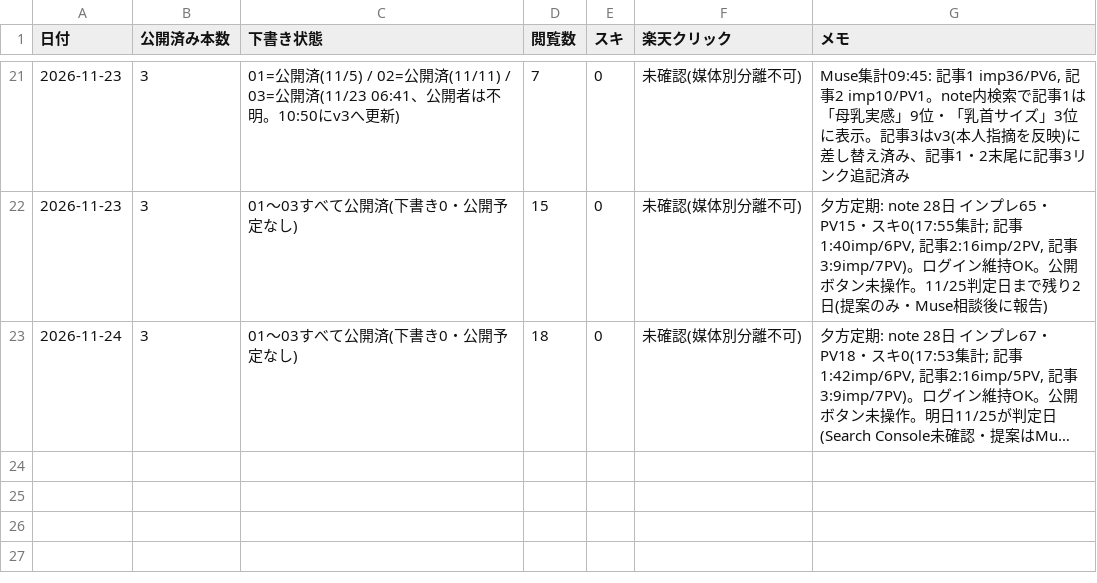
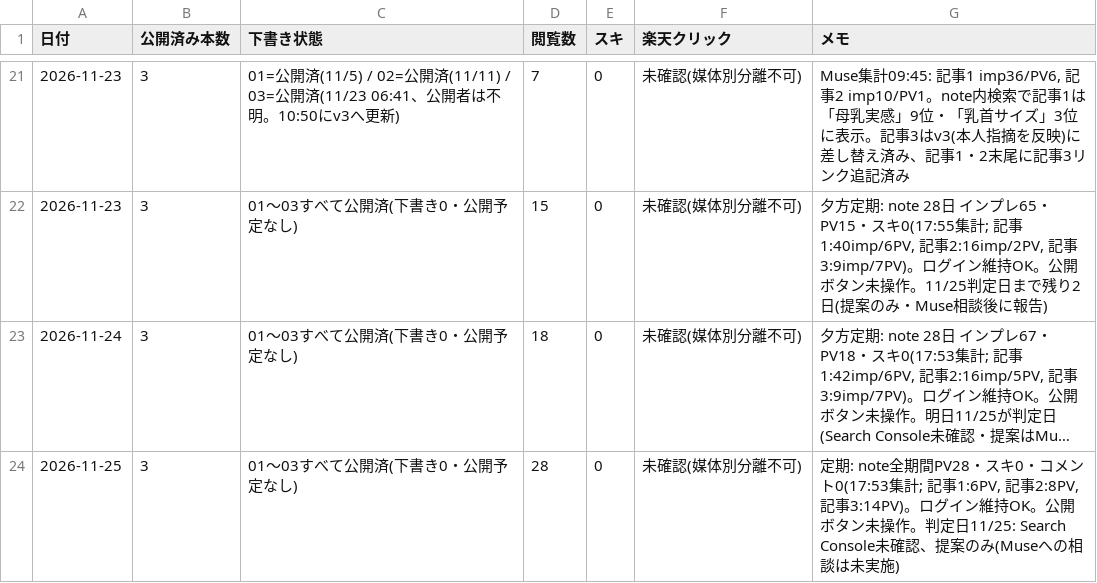
Before and after one commit to toresharetore-blip/osusume-site, a CSV file: reports/note-daily.csv, drawn as a sheet; only a part is shown, gaps mark what is left out; long unchanged cells end in …; the diff names each change by its address in the sheet, - before the commit and + after, or states it on an @@ line.

```diff
--- a/reports/note-daily.csv
+++ b/reports/note-daily.csv
+row 24: 2026-11-25 | 3 | 01〜03すべて公開済(下書き0・公開予定なし) | 28 | 0 | 未確認(媒体別分離不可) | 定期: note全期間PV28・スキ0・コメント0(17:53集計; 記事1:6PV, 記事2:8PV, 記事3:14PV)。ログイン維持OK。公開ボタン未操作。判定日11/25: Search Console未確認、提案のみ(Museへの相談は未実施)
```
